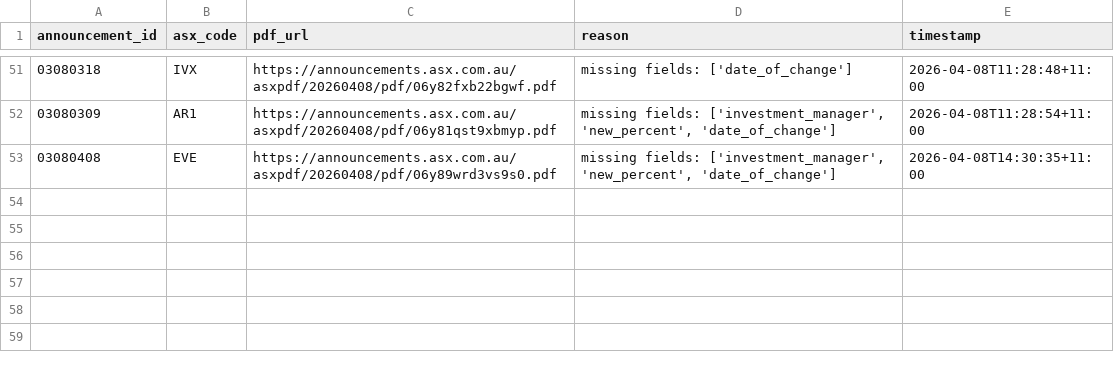
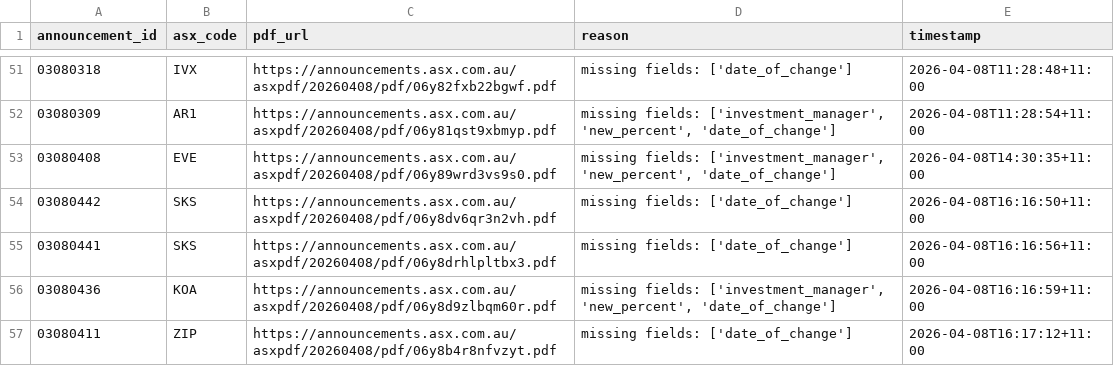
Before and after one commit to duriandaniel/substantials-vibe1, a CSV file: needs_review.csv, drawn as a sheet; only a part is shown, gaps mark what is left out.

```diff
--- a/needs_review.csv
+++ b/needs_review.csv
@@ -53 +53,5 @@ announcement_id,asx_code,pdf_url,reason,timestamp
 03080408,EVE,https://announcements.asx.com.au/asxpdf/20260408/pdf/06y89wrd3vs9s0.pdf,"missing fields: ['investment_manager', 'new_percent', 'date_of_change']",2026-04-08T14:30:35+11:00
+03080442,SKS,https://announcements.asx.com.au/asxpdf/20260408/pdf/06y8dv6qr3n2vh.pdf,missing fields: ['date_of_change'],2026-04-08T16:16:50+11:00
+03080441,SKS,https://announcements.asx.com.au/asxpdf/20260408/pdf/06y8drhlpltbx3.pdf,missing fields: ['date_of_change'],2026-04-08T16:16:56+11:00
+03080436,KOA,https://announcements.asx.com.au/asxpdf/20260408/pdf/06y8d9zlbqm60r.pdf,"missing fields: ['investment_manager', 'new_percent', 'date_of_change']",2026-04-08T16:16:59+11:00
+03080411,ZIP,https://announcements.asx.com.au/asxpdf/20260408/pdf/06y8b4r8nfvzyt.pdf,missing fields: ['date_of_change'],2026-04-08T16:17:12+11:00
```
Also changed, not shown: output.csv, 1 other file.
